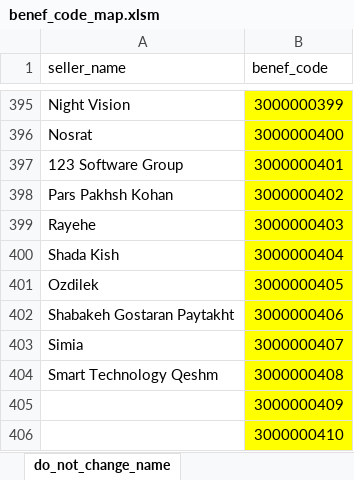
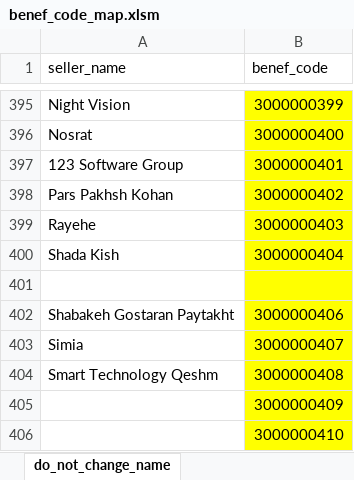
Before and after one commit to tbeaudouin05/booking_app, an Excel workbook: 2_input/benef_code_map.xlsm, sheet do_not_change_name, drawn as a sheet; only a part is shown, gaps mark what is left out; values as stored, in another font and other column widths than the file's, no borders; conditional formats not drawn; the diff covers the shown part only; the diff names each change by its address in the sheet, - before the commit and + after, or states it on an @@ line.

```diff
--- a/2_input/benef_code_map.xlsm (sheet do_not_change_name)
+++ b/2_input/benef_code_map.xlsm (sheet do_not_change_name)
-row 401: Ozdilek | 3000000405
+row 401: (empty)
```
Also changed, not shown: 63 removed rows elsewhere in this sheet, 2_input/item_price_commission_format/ipc_ipt_commission_format.xlsm, 1 other file.
